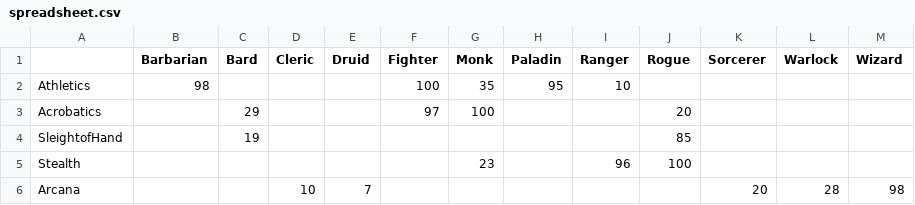
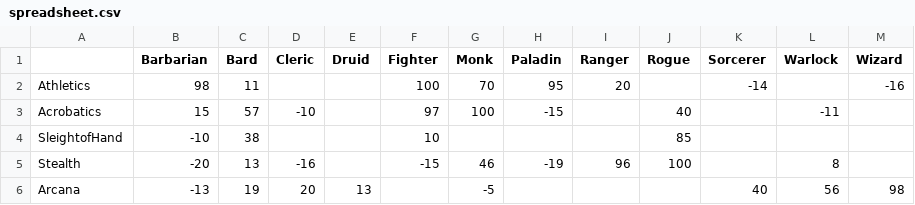
Before and after one commit to chloemb/krr_final_project, a CSV file: spreadsheet.csv, drawn as a sheet; only a part is shown; the diff covers the shown part only.

Commit message:
value adjustments

```diff
--- a/spreadsheet.csv
+++ b/spreadsheet.csv
@@ -1,6 +1,6 @@
 ,Barbarian,Bard,Cleric,Druid,Fighter,Monk,Paladin,Ranger,Rogue,Sorcerer,Warlock,Wizard
-Athletics,98,,,,100,35,95,10,,,,
-Acrobatics,,29,,,97,100,,,20,,,
-SleightofHand,,19,,,,,,,85,,,
-Stealth,,,,,,23,,96,100,,,
-Arcana,,,10,7,,,,,,20,28,98
+Athletics,98,11,,,100,70,95,20,,-14,,-16
+Acrobatics,15,57,-10,,97,100,-15,,40,,-11,
+SleightofHand,-10,38,,,10,,,,85,,,
+Stealth,-20,13,-16,,-15,46,-19,96,100,,8,
+Arcana,-13,19,20,13,,-5,,,,40,56,98
```
Also changed, not shown: 1 added row and 102 edited cells elsewhere in this file, 3 other files.
